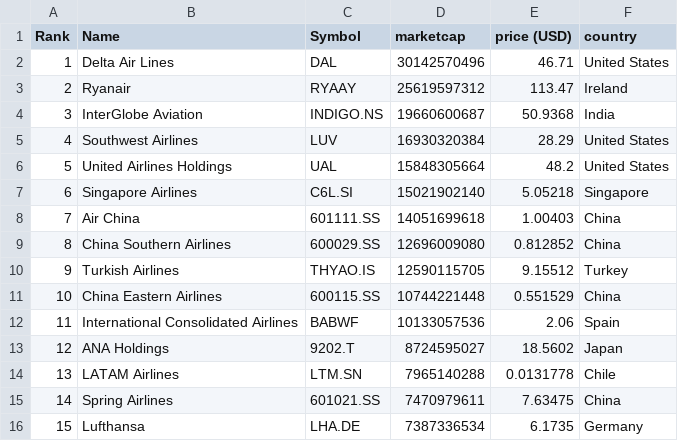
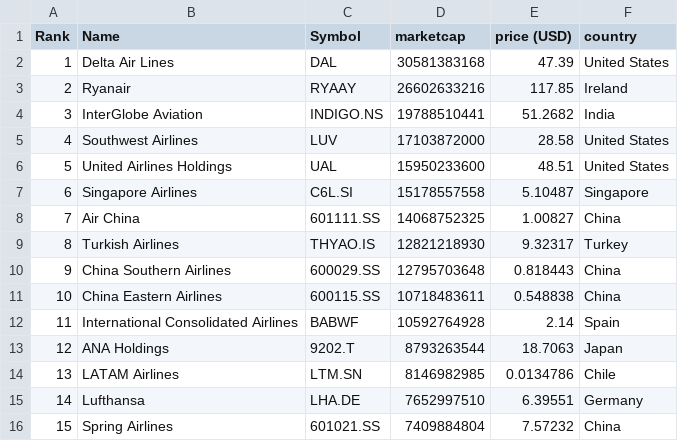
Before and after one commit to keops2004/merida-june-6-2024, a CSV file: companies-all.csv, drawn as a sheet; only a part is shown; removed rows and columns are numbered as before the commit, all else as after; the diff covers the shown part only; the diff names each change by its address in the sheet, - before the commit and + after, or states it on an @@ line.

```diff
--- a/companies-all.csv
+++ b/companies-all.csv
-D2 (marketcap): 30142570496
+D2 (marketcap): 30581383168
-E2 (price (USD)): 46.71
+E2 (price (USD)): 47.39
-D3 (marketcap): 25619597312
+D3 (marketcap): 26602633216
-E3 (price (USD)): 113.47
+E3 (price (USD)): 117.85
-D4 (marketcap): 19660600687
+D4 (marketcap): 19788510441
-E4 (price (USD)): 50.9368
+E4 (price (USD)): 51.2682
-D5 (marketcap): 16930320384
+D5 (marketcap): 17103872000
-E5 (price (USD)): 28.29
+E5 (price (USD)): 28.58
-D6 (marketcap): 15848305664
+D6 (marketcap): 15950233600
-E6 (price (USD)): 48.2
+E6 (price (USD)): 48.51
-D7 (marketcap): 15021902140
+D7 (marketcap): 15178557558
-E7 (price (USD)): 5.05218
+E7 (price (USD)): 5.10487
-D8 (marketcap): 14051699618
+D8 (marketcap): 14068752325
-E8 (price (USD)): 1.00403
+E8 (price (USD)): 1.00827
-row 9: 8 | China Southern Airlines | 600029.SS | 12696009080 | 0.812852 | China
@@ column A (Rank) renumbered between rows 9 and 48 @@
-D9 (marketcap): 12590115705
+D9 (marketcap): 12821218930
-E9 (price (USD)): 9.15512
+E9 (price (USD)): 9.32317
+row 10: 9 | China Southern Airlines | 600029.SS | 12795703648 | 0.818443 | China
-D11 (marketcap): 10744221448
+D11 (marketcap): 10718483611
-E11 (price (USD)): 0.551529
+E11 (price (USD)): 0.548838
-D12 (marketcap): 10133057536
+D12 (marketcap): 10592764928
-E12 (price (USD)): 2.06
+E12 (price (USD)): 2.14
-D13 (marketcap): 8724595027
+D13 (marketcap): 8793263544
-E13 (price (USD)): 18.5602
+E13 (price (USD)): 18.7063
-D14 (marketcap): 7965140288
+D14 (marketcap): 8146982985
-E14 (price (USD)): 0.0131778
+E14 (price (USD)): 0.0134786
-row 15: 14 | Spring Airlines | 601021.SS | 7470979611 | 7.63475 | China
-D15 (marketcap): 7387336534
+D15 (marketcap): 7652997510
-E15 (price (USD)): 6.1735
+E15 (price (USD)): 6.39551
+row 16: 15 | Spring Airlines | 601021.SS | 7409884804 | 7.57232 | China
```
Also changed, not shown: 3 added rows, 2 removed rows and 86 edited cells elsewhere in this file, 3 other files.
